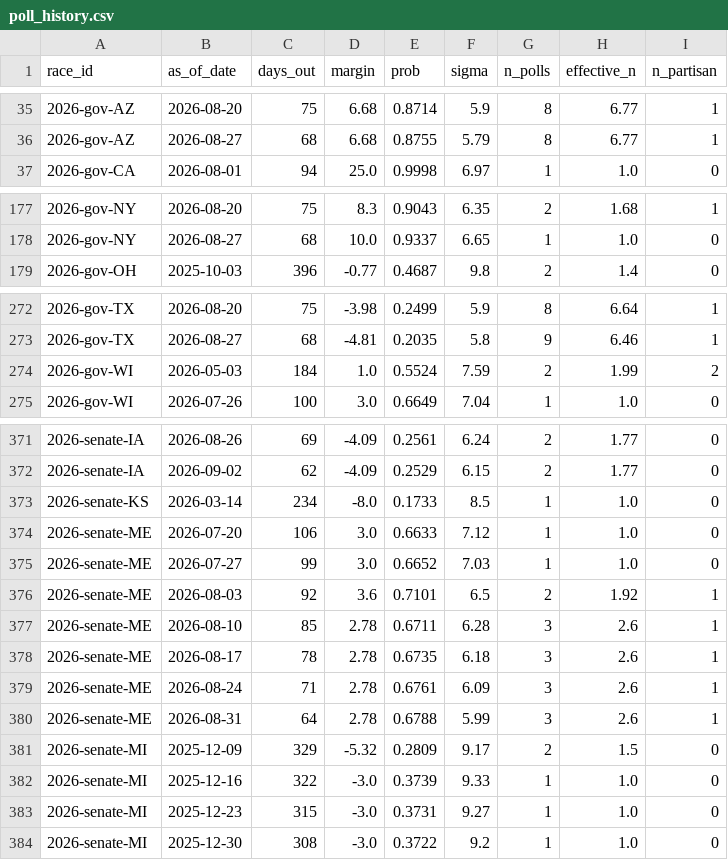
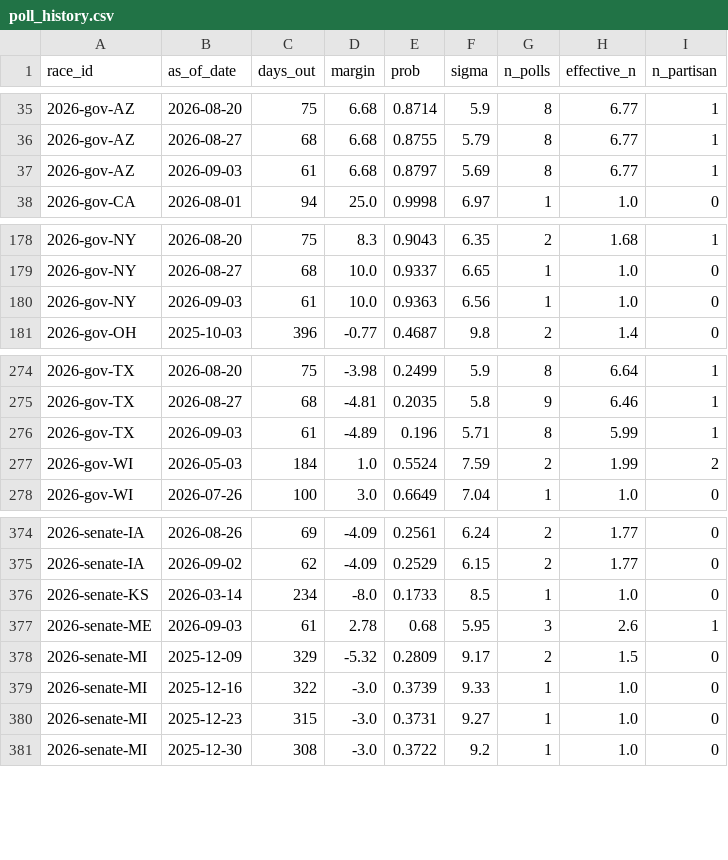
Before and after one commit to cohens714/oddsvspolls, a CSV file: data/poll_history.csv, drawn as a sheet; only a part is shown, gaps mark what is left out.

```diff
--- a/data/poll_history.csv
+++ b/data/poll_history.csv
@@ -36,2 +36,3 @@ race_id,as_of_date,days_out,margin,prob,sigma,n_polls,effective_n,n_partisan
 2026-gov-AZ,2026-08-27,68,6.68,0.8755,5.79,8,6.77,1
+2026-gov-AZ,2026-09-03,61,6.68,0.8797,5.69,8,6.77,1
 2026-gov-CA,2026-08-01,94,25.0,0.9998,6.97,1,1.0,0
@@ -178,2 +179,3 @@ race_id,as_of_date,days_out,margin,prob,sigma,n_polls,effective_n,n_partisan
 2026-gov-NY,2026-08-27,68,10.0,0.9337,6.65,1,1.0,0
+2026-gov-NY,2026-09-03,61,10.0,0.9363,6.56,1,1.0,0
 2026-gov-OH,2025-10-03,396,-0.77,0.4687,9.8,2,1.4,0
@@ -273,2 +275,3 @@ race_id,as_of_date,days_out,margin,prob,sigma,n_polls,effective_n,n_partisan
 2026-gov-TX,2026-08-27,68,-4.81,0.2035,5.8,9,6.46,1
+2026-gov-TX,2026-09-03,61,-4.89,0.196,5.71,8,5.99,1
 2026-gov-WI,2026-05-03,184,1.0,0.5524,7.59,2,1.99,2
@@ -373,9 +376,3 @@ race_id,as_of_date,days_out,margin,prob,sigma,n_polls,effective_n,n_partisan
 2026-senate-KS,2026-03-14,234,-8.0,0.1733,8.5,1,1.0,0
-2026-senate-ME,2026-07-20,106,3.0,0.6633,7.12,1,1.0,0
-2026-senate-ME,2026-07-27,99,3.0,0.6652,7.03,1,1.0,0
-2026-senate-ME,2026-08-03,92,3.6,0.7101,6.5,2,1.92,1
-2026-senate-ME,2026-08-10,85,2.78,0.6711,6.28,3,2.6,1
-2026-senate-ME,2026-08-17,78,2.78,0.6735,6.18,3,2.6,1
-2026-senate-ME,2026-08-24,71,2.78,0.6761,6.09,3,2.6,1
-2026-senate-ME,2026-08-31,64,2.78,0.6788,5.99,3,2.6,1
+2026-senate-ME,2026-09-03,61,2.78,0.68,5.95,3,2.6,1
 2026-senate-MI,2025-12-09,329,-5.32,0.2809,9.17,2,1.5,0
```
Also changed, not shown: data/poll_averages.csv, data/poll_probabilities.csv, 2 other files.
